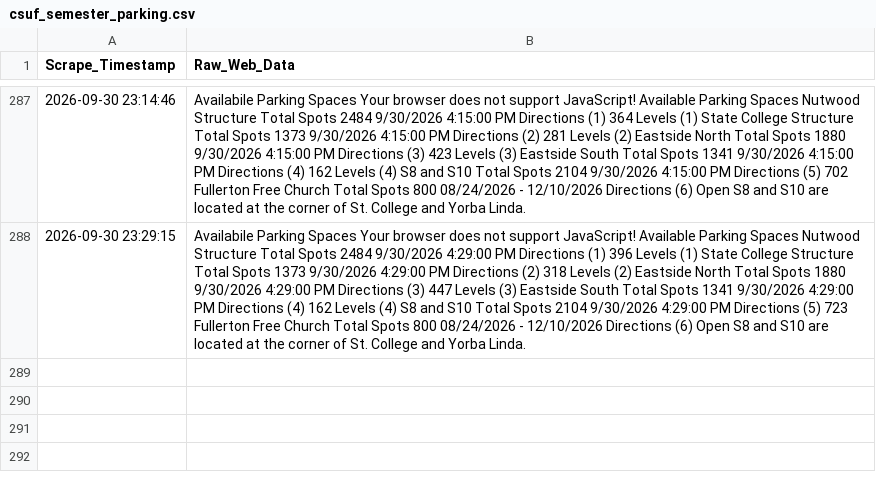
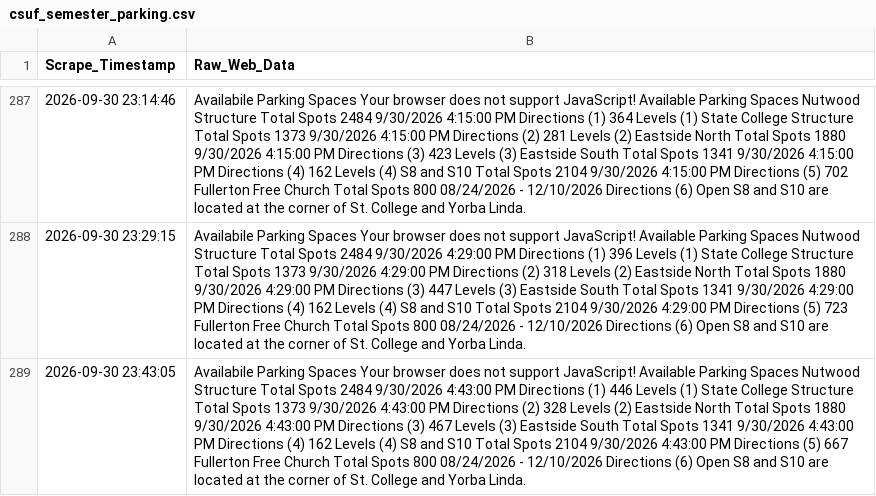
Before and after one commit to Miguelrod1245/csuf-parking-scraper, a CSV file: csuf_semester_parking.csv, drawn as a sheet; only a part is shown, gaps mark what is left out; the diff names each change by its address in the sheet, - before the commit and + after, or states it on an @@ line.

```diff
--- a/csuf_semester_parking.csv
+++ b/csuf_semester_parking.csv
+row 289: 2026-09-30 23:43:05 | Availabile Parking Spaces Your browser does not support JavaScript! Available Parking Spaces Nutwood Structure Total Spots 2484 9/30/2026 4:43:00 PM Directions (1) 446 Levels (1) State College Structure Total Spots 1373 9/30/2026 4:43:00 PM Directions (2) 328 Levels (2) Eastside North Total Spots 1880 9/30/2026 4:43:00 PM Directions (3) 467 Levels (3) Eastside South Total Spots 1341 9/30/2026 4:43:00 PM Directions (4) 162 Levels (4) S8 and S10 Total Spots 2104 9/30/2026 4:43:00 PM Directions (5) 667 Fullerton Free Church Total Spots 800 08/24/2026 - 12/10/2026 Directions (6) Open S8 and S10 are located at the corner of St. College and Yorba Linda.
```
